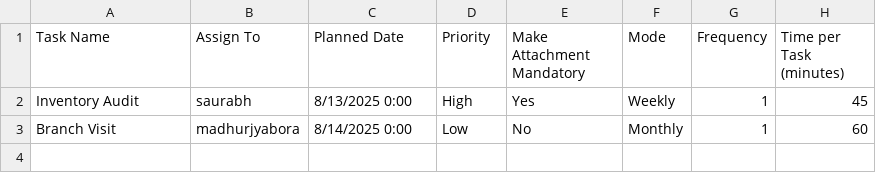
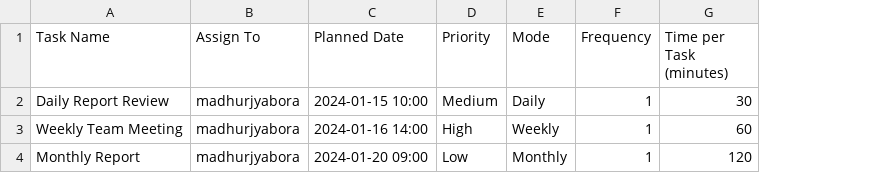
Before and after one commit to madhurjya9655/EMS-SYSTEM, a CSV file: staticfiles/bulk_upload_templates/delegation_template.csv, drawn as a sheet; removed rows and columns are numbered as before the commit, all else as after; the diff names each change by its address in the sheet, - before the commit and + after, or states it on an @@ line.

Commit message:
Updated tasks logic, recurrence handling, CSV templates, and added new bulk upload, dashboard queries, and migration 0028

```diff
--- a/staticfiles/bulk_upload_templates/delegation_template.csv
+++ b/staticfiles/bulk_upload_templates/delegation_template.csv
-column E (Make Attachment Mandatory), rows 2-3: Yes | No
+row 2: Daily Report Review | madhurjyabora | 2024-01-15 10:00 | Medium | Daily | 1 | 30
-A3 (Task Name): Inventory Audit
+A3 (Task Name): Weekly Team Meeting
-B3 (Assign To): saurabh
+B3 (Assign To): madhurjyabora
-C3 (Planned Date): 8/13/2025 0:00
+C3 (Planned Date): 2024-01-16 14:00
-G3 (Time per Task (minutes)): 45
+G3 (Time per Task (minutes)): 60
-A4 (Task Name): Branch Visit
+A4 (Task Name): Monthly Report
-C4 (Planned Date): 8/14/2025 0:00
+C4 (Planned Date): 2024-01-20 09:00
-G4 (Time per Task (minutes)): 60
+G4 (Time per Task (minutes)): 120
```
Also changed, not shown: 20 other files.
